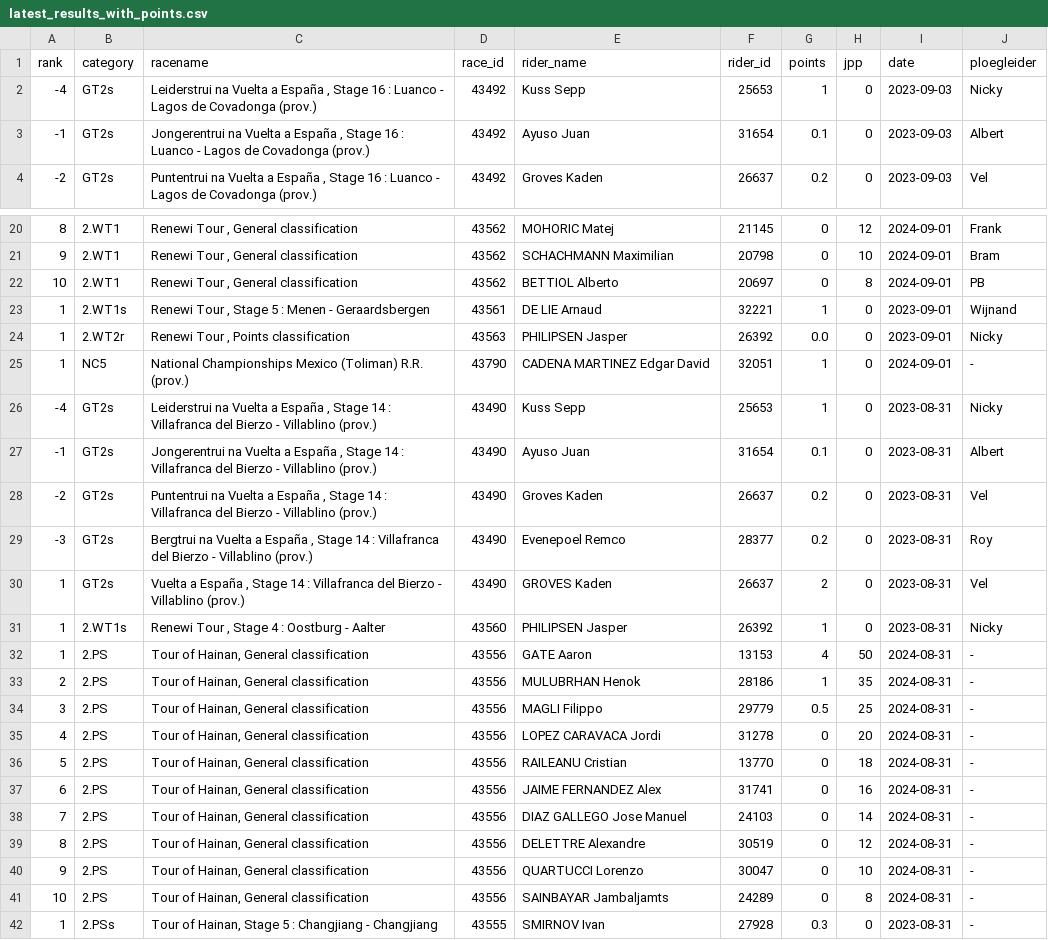
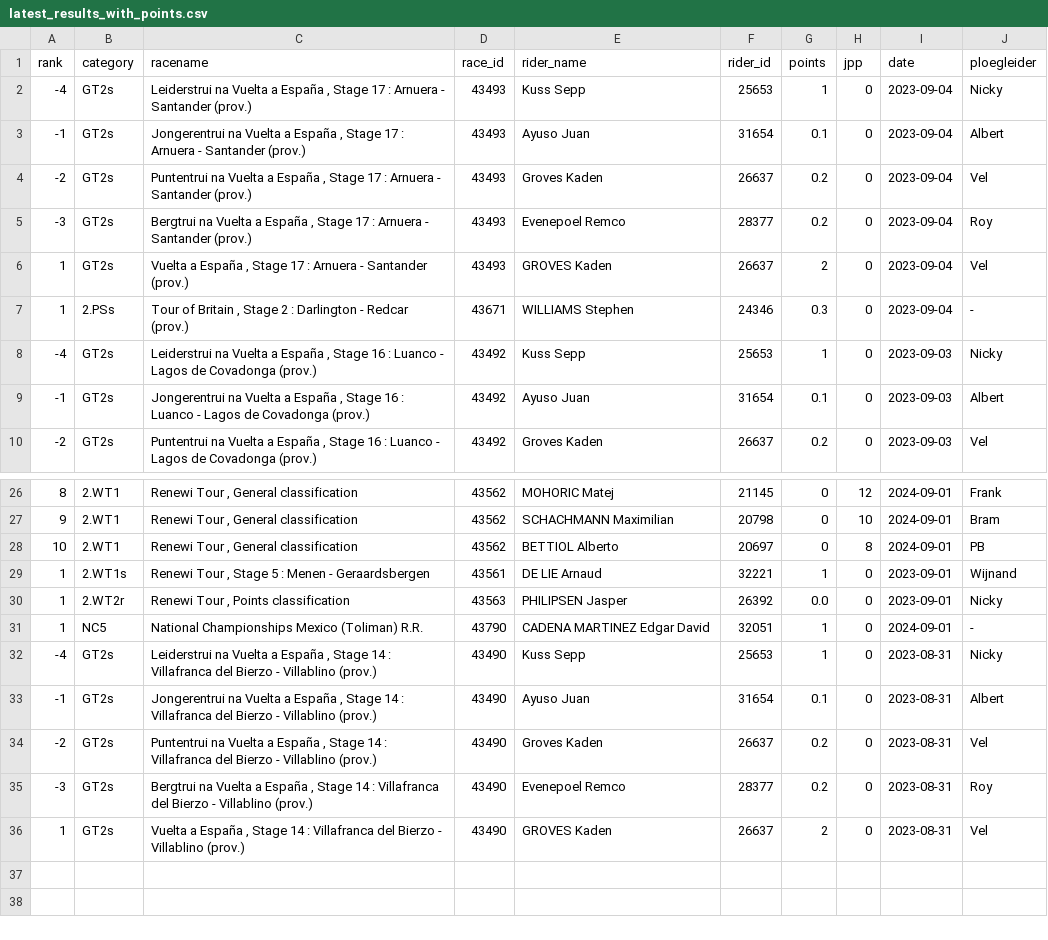
Before and after one commit to wijnandb/wielerspel2023, a CSV file: _data/latest_results_with_points.csv, drawn as a sheet; only a part is shown, gaps mark what is left out.

```diff
--- a/_data/latest_results_with_points.csv
+++ b/_data/latest_results_with_points.csv
@@ -1,2 +1,8 @@
 rank,category,racename,race_id,rider_name,rider_id,points,jpp,date,ploegleider
+-4,GT2s,"Leiderstrui na Vuelta a España , Stage 17 : Arnuera - Santander (prov.)",43493,Kuss Sepp,25653,1,0,2023-09-04,Nicky
+-1,GT2s,"Jongerentrui na Vuelta a España , Stage 17 : Arnuera - Santander (prov.)",43493,Ayuso Juan,31654,0.1,0,2023-09-04,Albert
+-2,GT2s,"Puntentrui na Vuelta a España , Stage 17 : Arnuera - Santander (prov.)",43493,Groves Kaden,26637,0.2,0,2023-09-04,Vel
+-3,GT2s,"Bergtrui na Vuelta a España , Stage 17 : Arnuera - Santander (prov.)",43493,Evenepoel Remco,28377,0.2,0,2023-09-04,Roy
+1,GT2s,"Vuelta a España , Stage 17 : Arnuera - Santander (prov.)",43493,GROVES Kaden,26637,2,0,2023-09-04,Vel
+1,2.PSs,"Tour of Britain , Stage 2 : Darlington - Redcar (prov.)",43671,WILLIAMS Stephen,24346,0.3,0,2023-09-04,-
 -4,GT2s,"Leiderstrui na Vuelta a España , Stage 16 : Luanco - Lagos de Covadonga (prov.)",43492,Kuss Sepp,25653,1,0,2023-09-03,Nicky
@@ -24,3 +30,3 @@ rank,category,racename,race_id,rider_name,rider_id,points,jpp,date,ploegleider
 1,2.WT2r,"Renewi Tour , Points classification",43563,PHILIPSEN Jasper,26392,0.0,0,2023-09-01,Nicky
-1,NC5,National Championships Mexico (Toliman) R.R. (prov.),43790,CADENA MARTINEZ Edgar David,32051,1,0,2024-09-01,-
+1,NC5,National Championships Mexico (Toliman) R.R.,43790,CADENA MARTINEZ Edgar David,32051,1,0,2024-09-01,-
 -4,GT2s,"Leiderstrui na Vuelta a España , Stage 14 : Villafranca del Bierzo - Villablino (prov.)",43490,Kuss Sepp,25653,1,0,2023-08-31,Nicky
@@ -30,13 +36 @@ rank,category,racename,race_id,rider_name,rider_id,points,jpp,date,ploegleider
 1,GT2s,"Vuelta a España , Stage 14 : Villafranca del Bierzo - Villablino (prov.)",43490,GROVES Kaden,26637,2,0,2023-08-31,Vel
-1,2.WT1s,"Renewi Tour , Stage 4 : Oostburg - Aalter",43560,PHILIPSEN Jasper,26392,1,0,2023-08-31,Nicky
-1,2.PS,"Tour of Hainan, General classification",43556,GATE Aaron,13153,4,50,2024-08-31,-
-2,2.PS,"Tour of Hainan, General classification",43556,MULUBRHAN Henok,28186,1,35,2024-08-31,-
-3,2.PS,"Tour of Hainan, General classification",43556,MAGLI Filippo,29779,0.5,25,2024-08-31,-
-4,2.PS,"Tour of Hainan, General classification",43556,LOPEZ CARAVACA Jordi,31278,0,20,2024-08-31,-
-5,2.PS,"Tour of Hainan, General classification",43556,RAILEANU Cristian,13770,0,18,2024-08-31,-
-6,2.PS,"Tour of Hainan, General classification",43556,JAIME FERNANDEZ Alex,31741,0,16,2024-08-31,-
-7,2.PS,"Tour of Hainan, General classification",43556,DIAZ GALLEGO Jose Manuel,24103,0,14,2024-08-31,-
-8,2.PS,"Tour of Hainan, General classification",43556,DELETTRE Alexandre,30519,0,12,2024-08-31,-
-9,2.PS,"Tour of Hainan, General classification",43556,QUARTUCCI Lorenzo,30047,0,10,2024-08-31,-
-10,2.PS,"Tour of Hainan, General classification",43556,SAINBAYAR Jambaljamts,24289,0,8,2024-08-31,-
-1,2.PSs,"Tour of Hainan, Stage 5 : Changjiang - Changjiang",43555,SMIRNOV Ivan,27928,0.3,0,2023-08-31,-
```
Also changed, not shown: _data/ploegleiders/albert.csv, _data/ploegleiders/nicky.csv, 8 other files.
